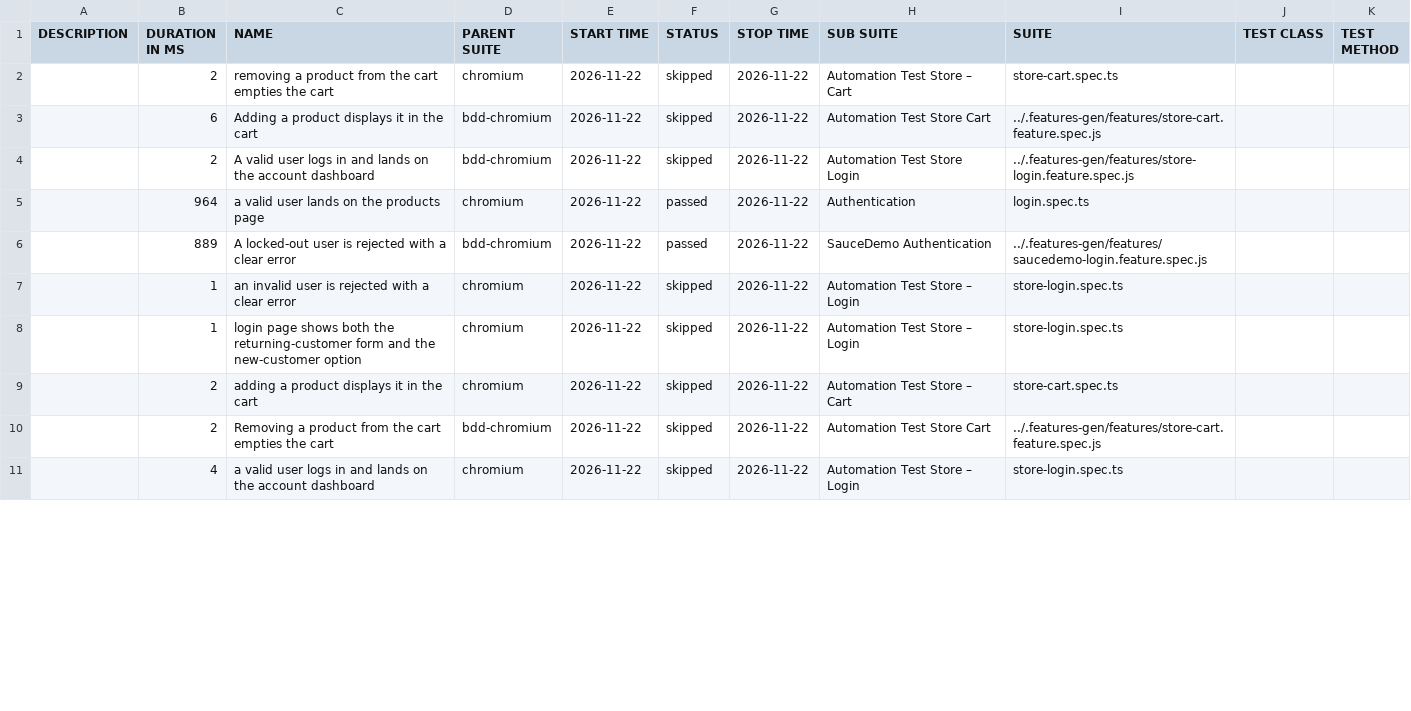
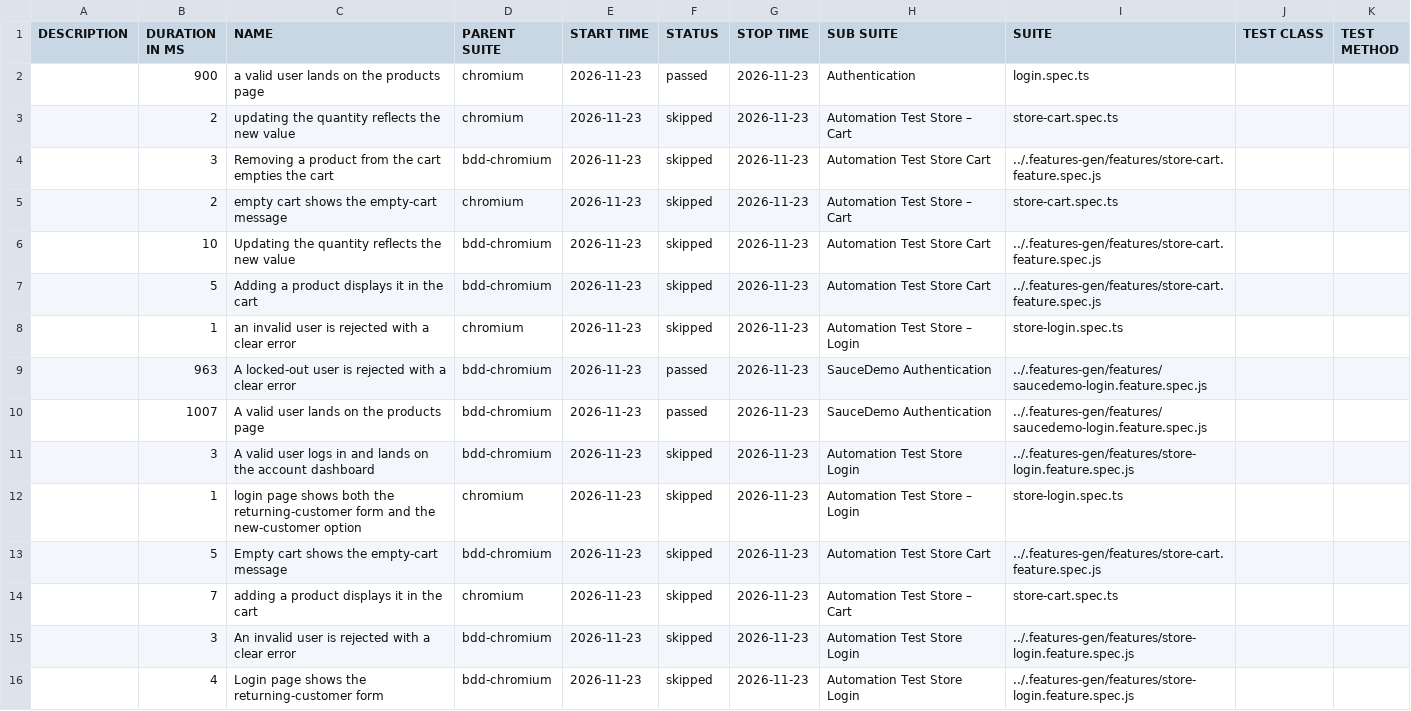
Before and after one commit to Cacheater/playwright-e2e-framework, a CSV file: data/suites.csv, drawn as a sheet; only a part is shown; the diff covers the shown part only.

```diff
--- a/data/suites.csv
+++ b/data/suites.csv
@@ -1,11 +1,16 @@
 "DESCRIPTION","DURATION IN MS","NAME","PARENT SUITE","START TIME","STATUS","STOP TIME","SUB SUITE","SUITE","TEST CLASS","TEST METHOD"
-"","2","removing a product from the cart empties the cart","chromium","2026-11-22","skipped","2026-11-22","Automation Test Store – Cart","store-cart.spec.ts","",""
-"","6","Adding a product displays it in the cart","bdd-chromium","2026-11-22","skipped","2026-11-22","Automation Test Store Cart","../.features-gen/features/store-cart.feature.spec.js","",""
-"","2","A valid user logs in and lands on the account dashboard","bdd-chromium","2026-11-22","skipped","2026-11-22","Automation Test Store Login","../.features-gen/features/store-login.feature.spec.js","",""
-"","964","a valid user lands on the products page","chromium","2026-11-22","passed","2026-11-22","Authentication","login.spec.ts","",""
-"","889","A locked-out user is rejected with a clear error","bdd-chromium","2026-11-22","passed","2026-11-22","SauceDemo Authentication","../.features-gen/features/saucedemo-login.feature.spec.js","",""
-"","1","an invalid user is rejected with a clear error","chromium","2026-11-22","skipped","2026-11-22","Automation Test Store – Login","store-login.spec.ts","",""
-"","1","login page shows both the returning-customer form and the new-customer option","chromium","2026-11-22","skipped","2026-11-22","Automation Test Store – Login","store-login.spec.ts","",""
-"","2","adding a product displays it in the cart","chromium","2026-11-22","skipped","2026-11-22","Automation Test Store – Cart","store-cart.spec.ts","",""
-"","2","Removing a product from the cart empties the cart","bdd-chromium","2026-11-22","skipped","2026-11-22","Automation Test Store Cart","../.features-gen/features/store-cart.feature.spec.js","",""
-"","4","a valid user logs in and lands on the account dashboard","chromium","2026-11-22","skipped","2026-11-22","Automation Test Store – Login","store-login.spec.ts","",""
+"","900","a valid user lands on the products page","chromium","2026-11-23","passed","2026-11-23","Authentication","login.spec.ts","",""
+"","2","updating the quantity reflects the new value","chromium","2026-11-23","skipped","2026-11-23","Automation Test Store – Cart","store-cart.spec.ts","",""
+"","3","Removing a product from the cart empties the cart","bdd-chromium","2026-11-23","skipped","2026-11-23","Automation Test Store Cart","../.features-gen/features/store-cart.feature.spec.js","",""
+"","2","empty cart shows the empty-cart message","chromium","2026-11-23","skipped","2026-11-23","Automation Test Store – Cart","store-cart.spec.ts","",""
+"","10","Updating the quantity reflects the new value","bdd-chromium","2026-11-23","skipped","2026-11-23","Automation Test Store Cart","../.features-gen/features/store-cart.feature.spec.js","",""
+"","5","Adding a product displays it in the cart","bdd-chromium","2026-11-23","skipped","2026-11-23","Automation Test Store Cart","../.features-gen/features/store-cart.feature.spec.js","",""
+"","1","an invalid user is rejected with a clear error","chromium","2026-11-23","skipped","2026-11-23","Automation Test Store – Login","store-login.spec.ts","",""
+"","963","A locked-out user is rejected with a clear error","bdd-chromium","2026-11-23","passed","2026-11-23","SauceDemo Authentication","../.features-gen/features/saucedemo-login.feature.spec.js","",""
+"","1007","A valid user lands on the products page","bdd-chromium","2026-11-23","passed","2026-11-23","SauceDemo Authentication","../.features-gen/features/saucedemo-login.feature.spec.js","",""
+"","3","A valid user logs in and lands on the account dashboard","bdd-chromium","2026-11-23","skipped","2026-11-23","Automation Test Store Login","../.features-gen/features/store-login.feature.spec.js","",""
+"","1","login page shows both the returning-customer form and the new-customer option","chromium","2026-11-23","skipped","2026-11-23","Automation Test Store – Login","store-login.spec.ts","",""
+"","5","Empty cart shows the empty-cart message","bdd-chromium","2026-11-23","skipped","2026-11-23","Automation Test Store Cart","../.features-gen/features/store-cart.feature.spec.js","",""
+"","7","adding a product displays it in the cart","chromium","2026-11-23","skipped","2026-11-23","Automation Test Store – Cart","store-cart.spec.ts","",""
+"","3","An invalid user is rejected with a clear error","bdd-chromium","2026-11-23","skipped","2026-11-23","Automation Test Store Login","../.features-gen/features/store-login.feature.spec.js","",""
+"","4","Login page shows the returning-customer form","bdd-chromium","2026-11-23","skipped","2026-11-23","Automation Test Store Login","../.features-gen/features/store-login.feature.spec.js","",""
```
Also changed, not shown: 5 removed rows and 11 edited cells elsewhere in this file, 50 other files.
